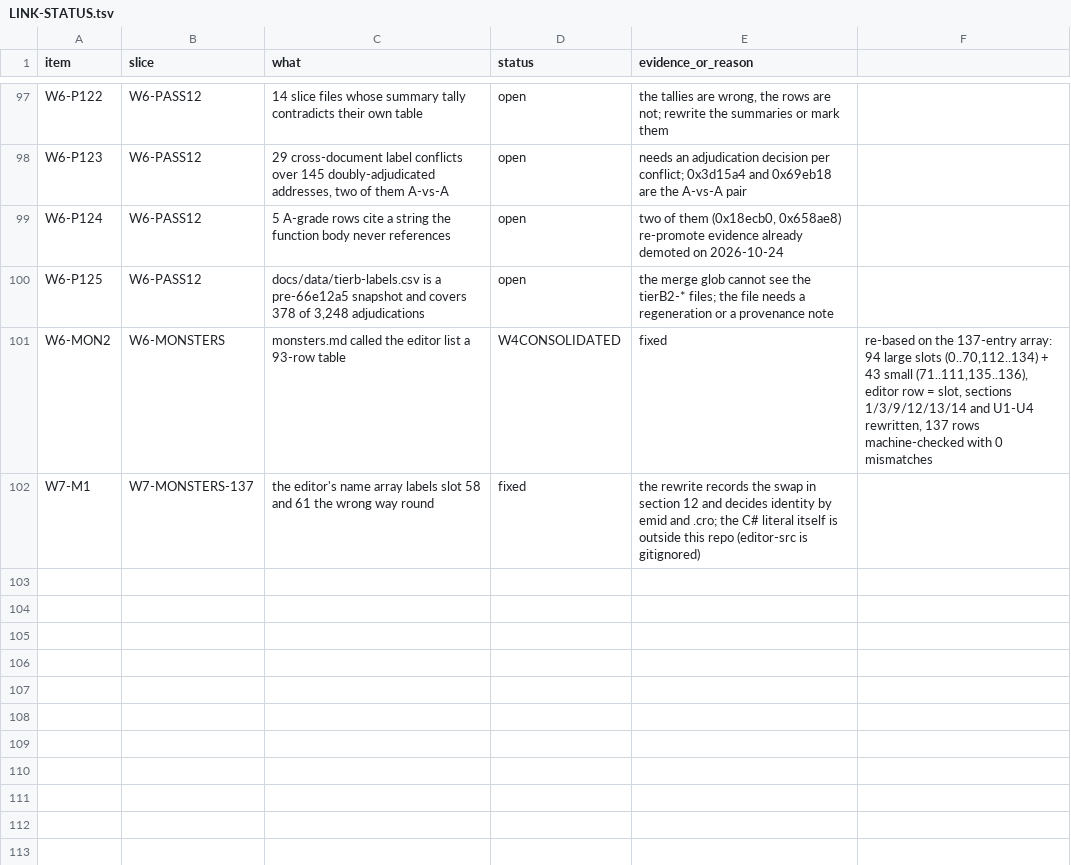
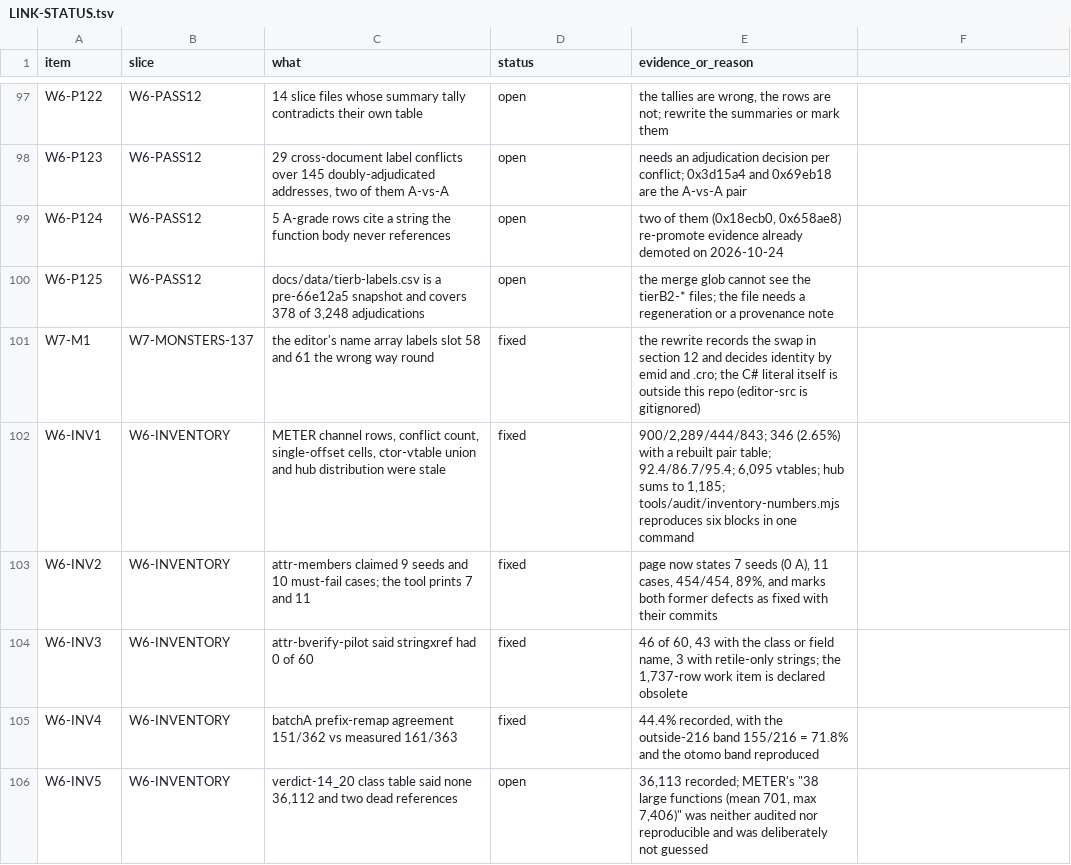
Before and after one commit to Twelve-eight/MHGU, a TSV file: docs/analysis/audit/LINK-STATUS.tsv, drawn as a sheet; only a part is shown, gaps mark what is left out.

Commit message:
The number-authority file gets the corrections the sweep measured, and the defects that produced them are fixed at their source: the channel table now carries the counting rule beside each cell, the conflict table is rebuilt on a rule that a reader can re-derive instead of a hand tally, and the ctor-vtable union is the number the files actually contain. Six of those blocks now come out of one read-only command, tools/audit/inventory-numbers.mjs, so none of them lives only in scratch any more. The two calibration commands still print 58.0 and 66.19 percent and all twelve gates still pass, which is the check that matters when the file being edited is the one the gate reads back

```diff
--- a/docs/analysis/audit/LINK-STATUS.tsv
+++ b/docs/analysis/audit/LINK-STATUS.tsv
@@ -100,3 +100,7 @@ W6-P124	W6-PASS12	5 A-grade rows cite a string the function body never reference
 W6-P125	W6-PASS12	docs/data/tierb-labels.csv is a pre-66e12a5 snapshot and covers 378 of 3,248 adjudications	open	the merge glob cannot see the tierB2-* files; the file needs a regeneration or a provenance note
-W6-MON2	W6-MONSTERS	monsters.md called the editor list a 93-row table	W4CONSOLIDATED	fixed	re-based on the 137-entry array: 94 large slots (0..70,112..134) + 43 small (71..111,135..136), editor row = slot, sections 1/3/9/12/13/14 and U1-U4 rewritten, 137 rows machine-checked with 0 mismatches
 W7-M1	W7-MONSTERS-137	the editor's name array labels slot 58 and 61 the wrong way round	fixed	the rewrite records the swap in section 12 and decides identity by emid and .cro; the C# literal itself is outside this repo (editor-src is gitignored)
+W6-INV1	W6-INVENTORY	METER channel rows, conflict count, single-offset cells, ctor-vtable union and hub distribution were stale	fixed	900/2,289/444/843; 346 (2.65%) with a rebuilt pair table; 92.4/86.7/95.4; 6,095 vtables; hub sums to 1,185; tools/audit/inventory-numbers.mjs reproduces six blocks in one command
+W6-INV2	W6-INVENTORY	attr-members claimed 9 seeds and 10 must-fail cases; the tool prints 7 and 11	fixed	page now states 7 seeds (0 A), 11 cases, 454/454, 89%, and marks both former defects as fixed with their commits
+W6-INV3	W6-INVENTORY	attr-bverify-pilot said stringxref had 0 of 60	fixed	46 of 60, 43 with the class or field name, 3 with retile-only strings; the 1,737-row work item is declared obsolete
+W6-INV4	W6-INVENTORY	batchA prefix-remap agreement 151/362 vs measured 161/363	fixed	44.4% recorded, with the outside-216 band 155/216 = 71.8% and the otomo band reproduced
+W6-INV5	W6-INVENTORY	verdict-14_20 class table said none 36,112 and two dead references	open	36,113 recorded; METER's "38 large functions (mean 701, max 7,406)" was neither audited nor reproducible and was deliberately not guessed
```
Also changed, not shown: 1 other file.
